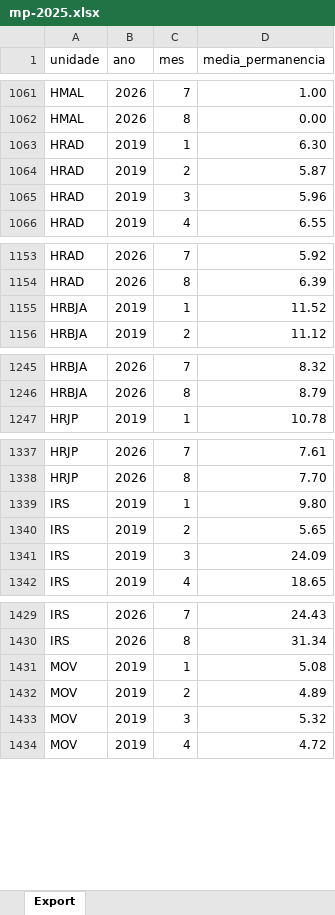
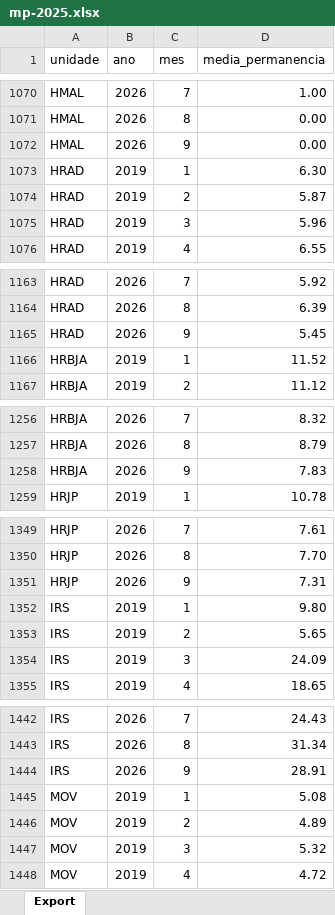
Before and after one commit to transparencia-mg/fhemig_media-de-permanencia-hospitalar, an Excel workbook: upload/mp-2025.xlsx, sheet Export, drawn as a sheet; only a part is shown, gaps mark what is left out; values as stored, in another font and other column widths than the file's, no borders; the diff covers the shown part only; the diff names each change by its address in the sheet, - before the commit and + after, or states it on an @@ line.

```diff
--- a/upload/mp-2025.xlsx (sheet Export)
+++ b/upload/mp-2025.xlsx (sheet Export)
+row 1072: HMAL | 2026 | 9 | 0.00
+row 1165: HRAD | 2026 | 9 | 5.45
+row 1258: HRBJA | 2026 | 9 | 7.83
+row 1351: HRJP | 2026 | 9 | 7.31
+row 1444: IRS | 2026 | 9 | 28.91
```
Also changed, not shown: 10 added rows and 12 edited cells elsewhere in this sheet.
